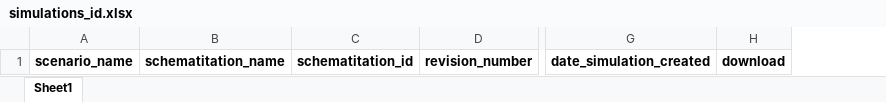
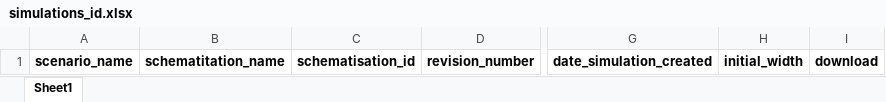
Before and after one commit to threedi/hhnk-threedi-tools, an Excel workbook: hhnk_threedi_tools/breaches/start_download_simulation/simulations_id.xlsx, sheet Sheet1, drawn as a sheet; only a part is shown, gaps mark what is left out; values as stored, in another font and other column widths than the file's, no borders; removed rows and columns are numbered as before the commit, all else as after; the diff names each change by its address in the sheet, - before the commit and + after, or states it on an @@ line.

Commit message:
update excel file. Typos found. Update parameters from register data

```diff
--- a/hhnk_threedi_tools/breaches/start_download_simulation/simulations_id.xlsx (sheet Sheet1)
+++ b/hhnk_threedi_tools/breaches/start_download_simulation/simulations_id.xlsx (sheet Sheet1)
-column C, row 1: schematitation_id
+column C, row 1: schematisation_id
+column H, row 1: initial_width
```
Also changed, not shown: 1 other file.
